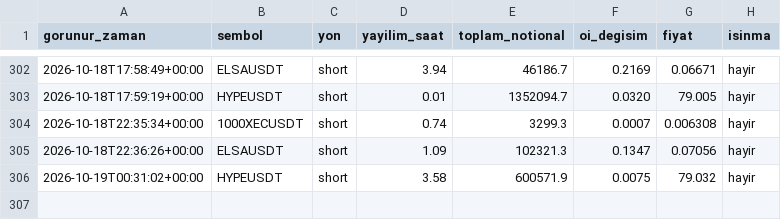
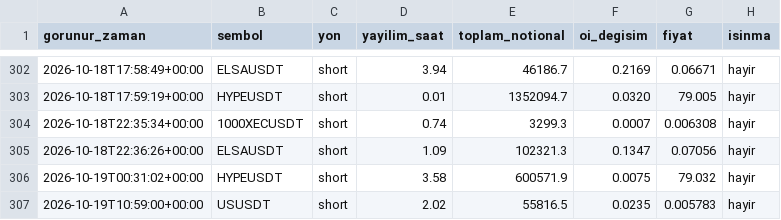
Before and after one commit to varmlx26/balina-dedektor, a CSV file: olaylar.csv, drawn as a sheet; only a part is shown, gaps mark what is left out; the diff names each change by its address in the sheet, - before the commit and + after, or states it on an @@ line.

```diff
--- a/olaylar.csv
+++ b/olaylar.csv
+row 307: 2026-10-19T10:59:00+00:00 | USUSDT | short | 2.02 | 55816.5 | 0.0235 | 0.005783 | hayir
```
Also changed, not shown: 2 other files.
